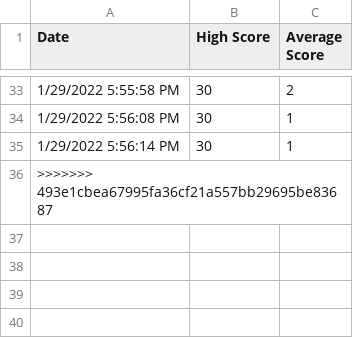
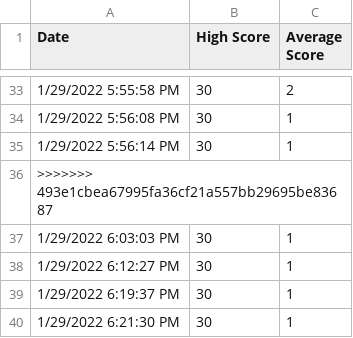
Before and after one commit to klarubbio/SwampHacks, a CSV file: calc.csv, drawn as a sheet; only a part is shown, gaps mark what is left out; the diff names each change by its address in the sheet, - before the commit and + after, or states it on an @@ line.

```diff
--- a/calc.csv
+++ b/calc.csv
+row 37: 1/29/2022 6:03:03 PM | 30 | 1
+row 38: 1/29/2022 6:12:27 PM | 30 | 1
+row 39: 1/29/2022 6:19:37 PM | 30 | 1
+row 40: 1/29/2022 6:21:30 PM | 30 | 1
```
Also changed, not shown: all.csv, 1 other file.
